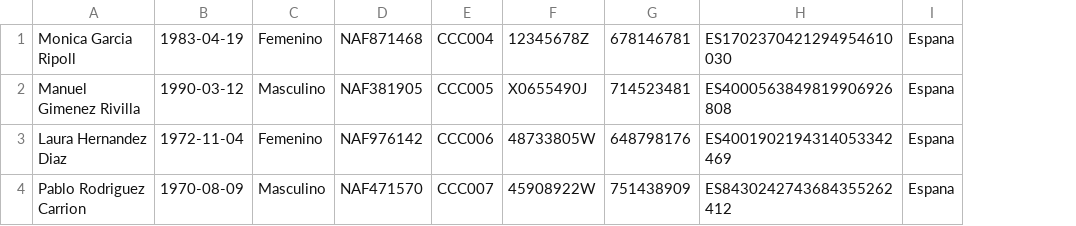
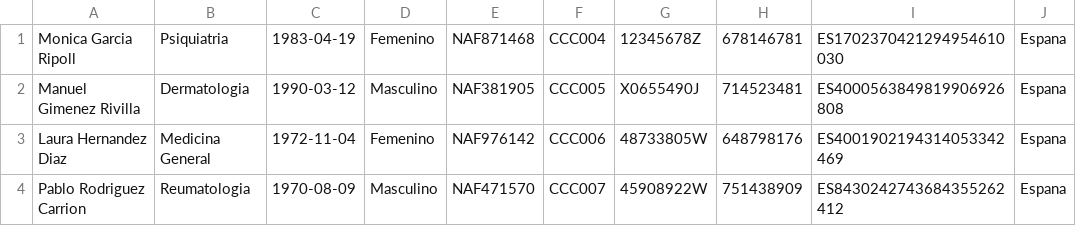
Before and after one commit to cacs2-ua/TFG-VitalSanity, a CSV file: public-resources/reg-prof-test3.csv, drawn as a sheet; only a part is shown; the diff names each change by its address in the sheet, - before the commit and + after, or states it on an @@ line.

```diff
--- a/public-resources/reg-prof-test3.csv
+++ b/public-resources/reg-prof-test3.csv
+column B, rows 1-4: Psiquiatria | Dermatologia | Medicina General | Reumatologia
```
Also changed, not shown: public-resources/reg-prof-test2.csv, 6 other files.
